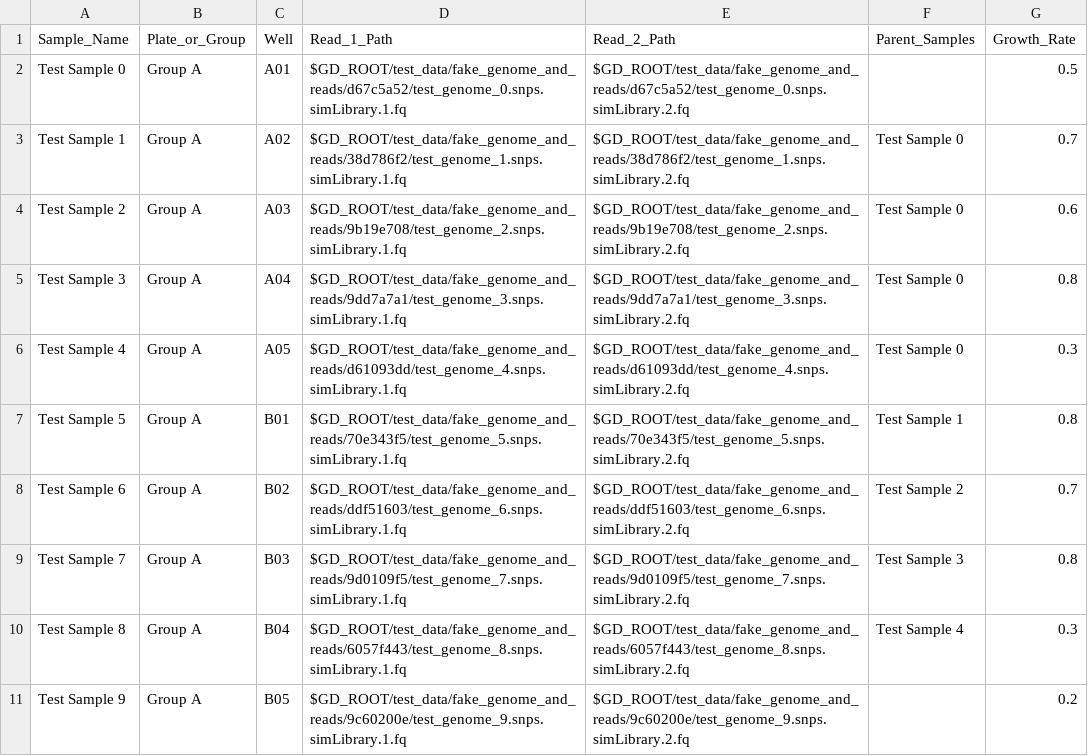
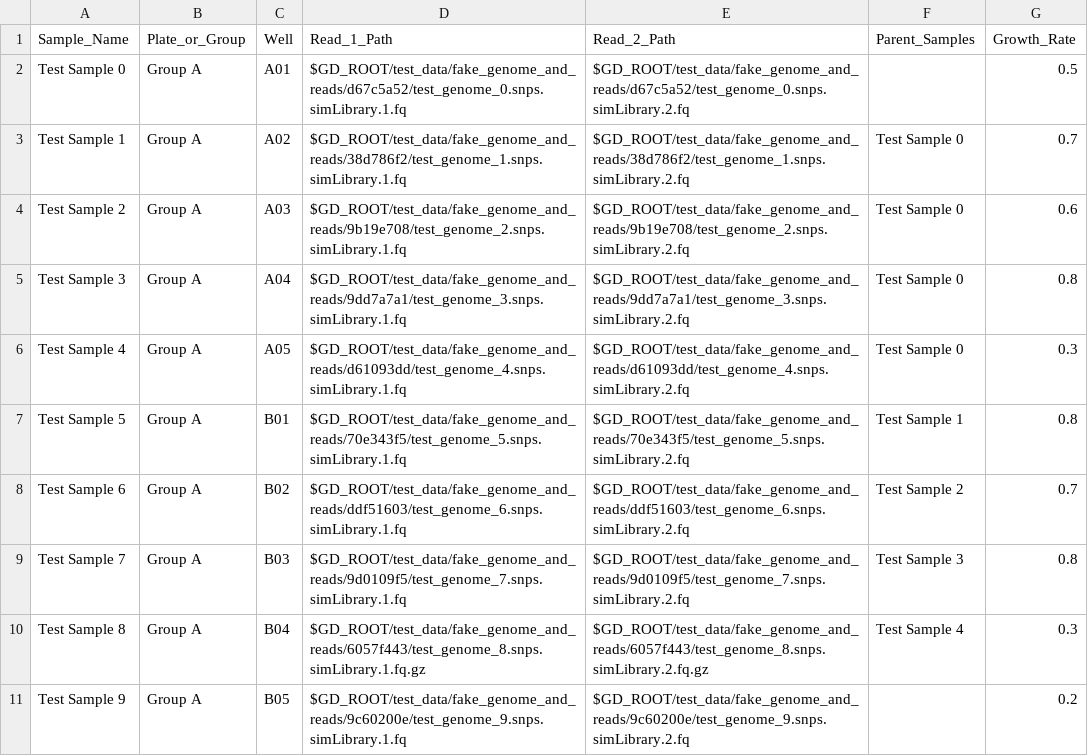
Before and after one commit to churchlab/millstone, a TSV file: genome_designer/main/templates/sample_list_targets_template.tsv, drawn as a sheet.

```diff
--- a/genome_designer/main/templates/sample_list_targets_template.tsv
+++ b/genome_designer/main/templates/sample_list_targets_template.tsv
@@ -9,3 +9,3 @@ Test Sample 6	Group A	B02	$GD_ROOT/test_data/fake_genome_and_reads/ddf51603/test
 Test Sample 7	Group A	B03	$GD_ROOT/test_data/fake_genome_and_reads/9d0109f5/test_genome_7.snps.simLibrary.1.fq	$GD_ROOT/test_data/fake_genome_and_reads/9d0109f5/test_genome_7.snps.simLibrary.2.fq	Test Sample 3	0.8
-Test Sample 8	Group A	B04	$GD_ROOT/test_data/fake_genome_and_reads/6057f443/test_genome_8.snps.simLibrary.1.fq	$GD_ROOT/test_data/fake_genome_and_reads/6057f443/test_genome_8.snps.simLibrary.2.fq	Test Sample 4	0.3
+Test Sample 8	Group A	B04	$GD_ROOT/test_data/fake_genome_and_reads/6057f443/test_genome_8.snps.simLibrary.1.fq.gz	$GD_ROOT/test_data/fake_genome_and_reads/6057f443/test_genome_8.snps.simLibrary.2.fq.gz	Test Sample 4	0.3
 Test Sample 9	Group A	B05	$GD_ROOT/test_data/fake_genome_and_reads/9c60200e/test_genome_9.snps.simLibrary.1.fq	$GD_ROOT/test_data/fake_genome_and_reads/9c60200e/test_genome_9.snps.simLibrary.2.fq		0.2
```
Also changed, not shown: genome_designer/test_data/import_util_test_data/sample_list_mac_linebreaks.tsv, 7 other files.
